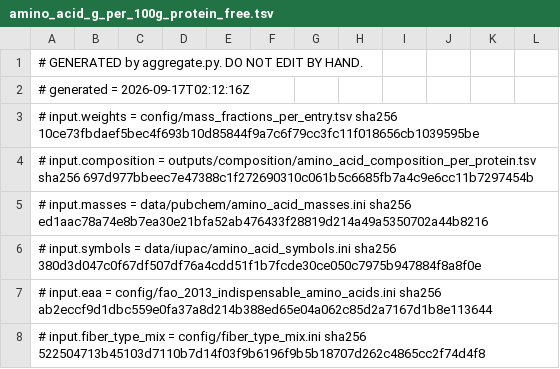
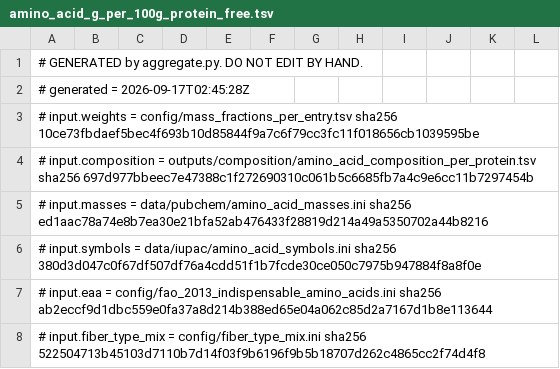
Before and after one commit to moved2la/uniprot-standard, a TSV file: outputs/standard/amino_acid_g_per_100g_protein_free.tsv, drawn as a sheet; only a part is shown.

```diff
--- a/outputs/standard/amino_acid_g_per_100g_protein_free.tsv
+++ b/outputs/standard/amino_acid_g_per_100g_protein_free.tsv
@@ -1,3 +1,3 @@
 # GENERATED by aggregate.py. DO NOT EDIT BY HAND.
-# generated = 2026-09-17T02:12:16Z
+# generated = 2026-09-17T02:45:28Z
 # input.weights = config/mass_fractions_per_entry.tsv sha256 10ce73fbdaef5bec4f693b10d85844f9a7c6f79cc3fc11f018656cb1039595be
```
Also changed, not shown: outputs/standard/_calculated_amino_acid_standard.tsv, outputs/standard/_calculated_amino_acid_standard_residue_convention.tsv, 41 other files.
